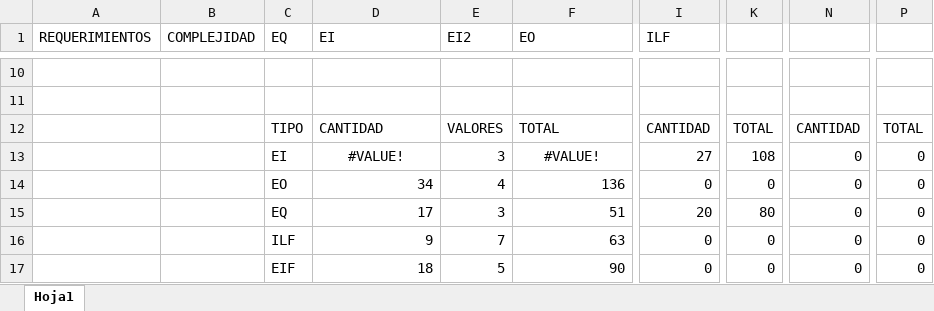
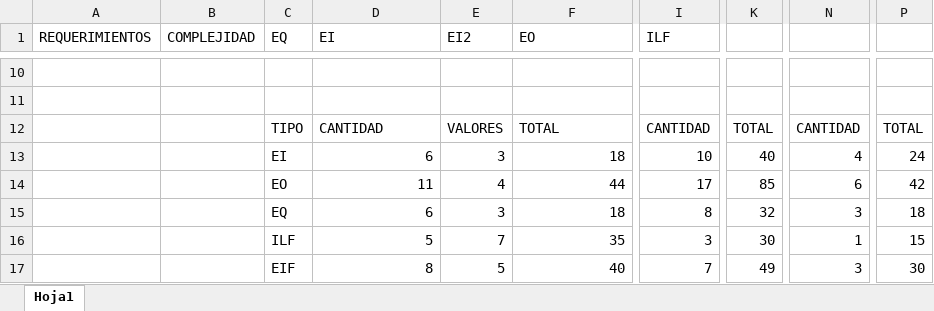
Before and after one commit to ian0000/PROYECTO-IS-II, an Excel workbook: EVALAUCION_PARCIAL_IAN_MENA.xlsx, sheet Hoja1, drawn as a sheet; only a part is shown, gaps mark what is left out; values as stored, in another font and other column widths than the file's, no borders; table styles not drawn; the diff covers the shown part only; the diff names each change by its address in the sheet, - before the commit and + after, or states it on an @@ line.

```diff
--- a/EVALAUCION_PARCIAL_IAN_MENA.xlsx (sheet Hoja1)
+++ b/EVALAUCION_PARCIAL_IAN_MENA.xlsx (sheet Hoja1)
-D13 (EI): #VALUE!
+D13 (EI): 6
-D13 alignment: center
+D13 alignment: right
-F13 (EO): #VALUE!
+F13 (EO): 18
-F13 alignment: center
+F13 alignment: right
-I13 (ILF): 27
+I13 (ILF): 10
-K13: 108
+K13: 40
-N13: 0
+N13: 4
-P13: 0
+P13: 24
-D14 (EI): 34
+D14 (EI): 11
-F14 (EO): 136
+F14 (EO): 44
-I14 (ILF): 0
+I14 (ILF): 17
-K14: 0
+K14: 85
-N14: 0
+N14: 6
-P14: 0
+P14: 42
-D15 (EI): 17
+D15 (EI): 6
-F15 (EO): 51
+F15 (EO): 18
-I15 (ILF): 20
+I15 (ILF): 8
-K15: 80
+K15: 32
-N15: 0
+N15: 3
-P15: 0
+P15: 18
-D16 (EI): 9
+D16 (EI): 5
-F16 (EO): 63
+F16 (EO): 35
-I16 (ILF): 0
+I16 (ILF): 3
-K16: 0
+K16: 30
-N16: 0
+N16: 1
-P16: 0
+P16: 15
-D17 (EI): 18
+D17 (EI): 8
-F17 (EO): 90
+F17 (EO): 40
-I17 (ILF): 0
+I17 (ILF): 7
-K17: 0
+K17: 49
-N17: 0
+N17: 3
-P17: 0
+P17: 30
```
Also changed, not shown: 9 added rows, 9 removed rows, 24 edited cells and cell formats elsewhere in this sheet, 1 other file.
